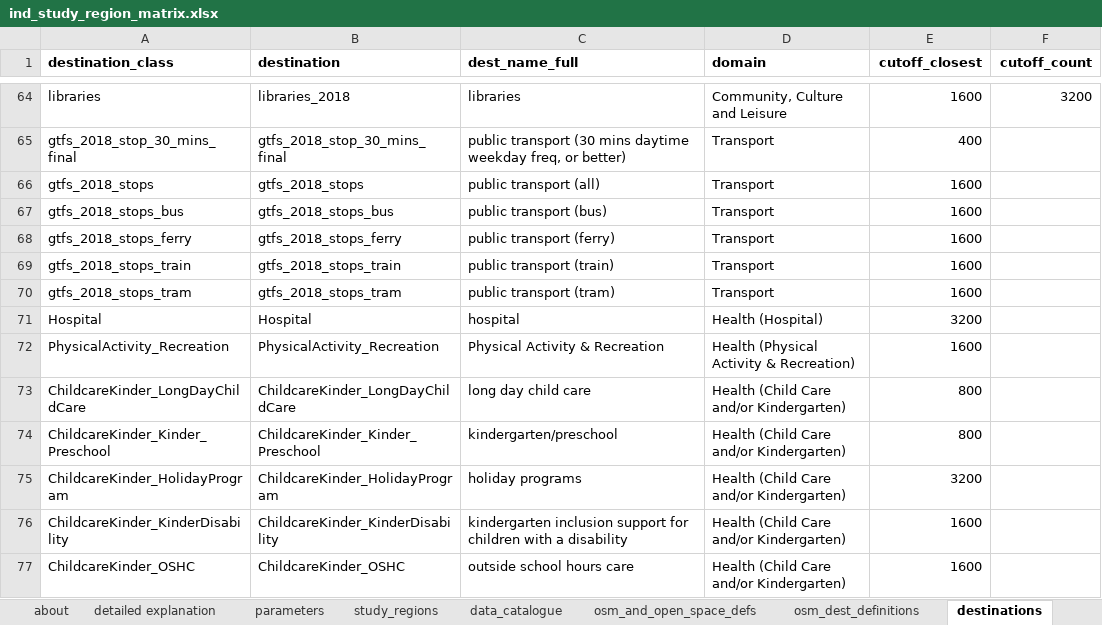
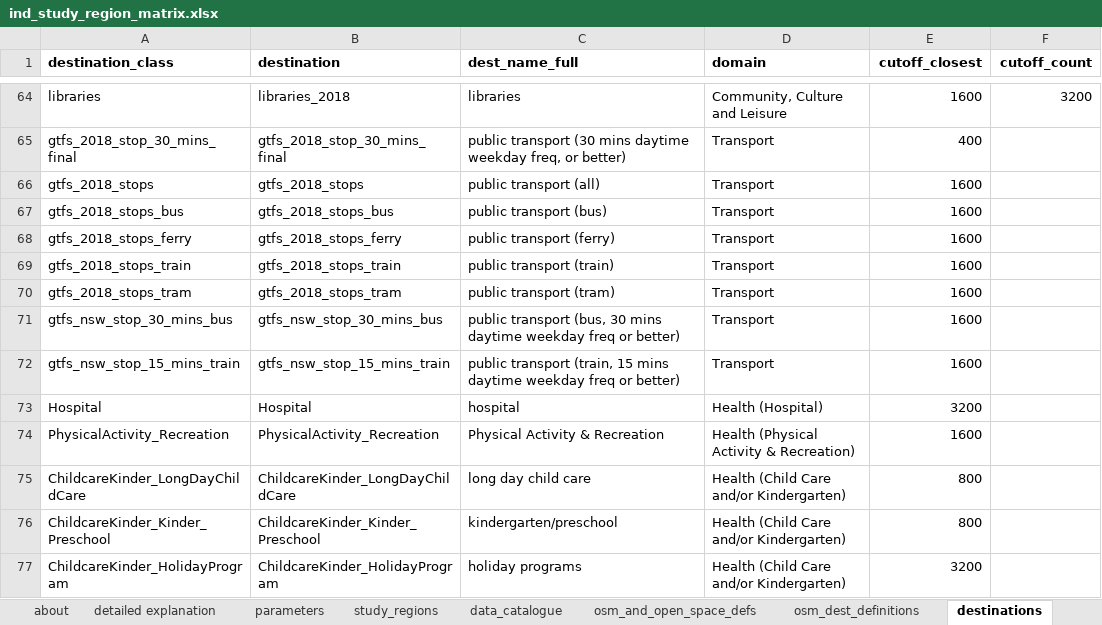
Before and after one commit to healthy-liveable-cities/australian-national-liveability-study, an Excel workbook: ind_study_region_matrix.xlsx, sheet destinations, drawn as a sheet; only a part is shown, gaps mark what is left out; the shorter side is filled out with more unchanged rows; values as stored, in another font and other column widths than the file's, no borders; the diff names each change by its address in the sheet, - before the commit and + after, or states it on an @@ line.

Commit message:
updated destination matrix to include new nsw destinations

```diff
--- a/ind_study_region_matrix.xlsx (sheet destinations)
+++ b/ind_study_region_matrix.xlsx (sheet destinations)
+row 71: gtfs_nsw_stop_30_mins_bus | gtfs_nsw_stop_30_mins_bus | public transport (bus, 30 mins daytime weekday freq or better) | Transport | 1600
+row 72: gtfs_nsw_stop_15_mins_train | gtfs_nsw_stop_15_mins_train | public transport (train, 15 mins daytime weekday freq or better) | Transport | 1600
```
